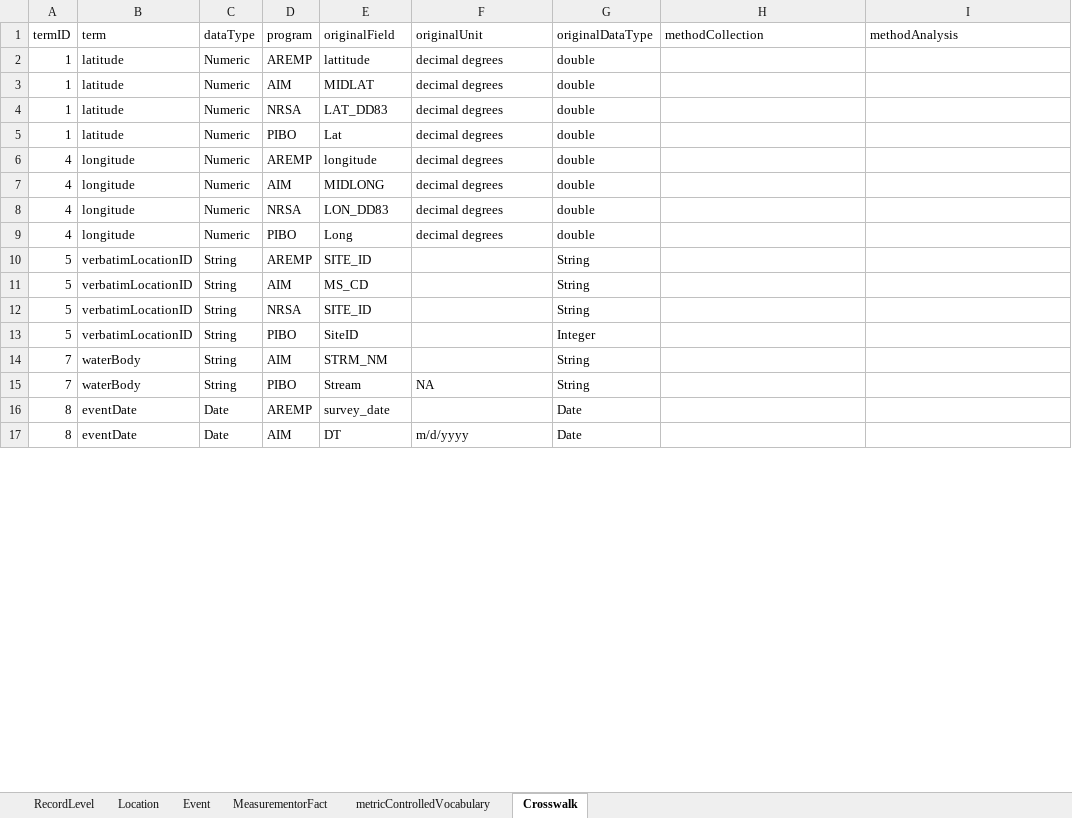
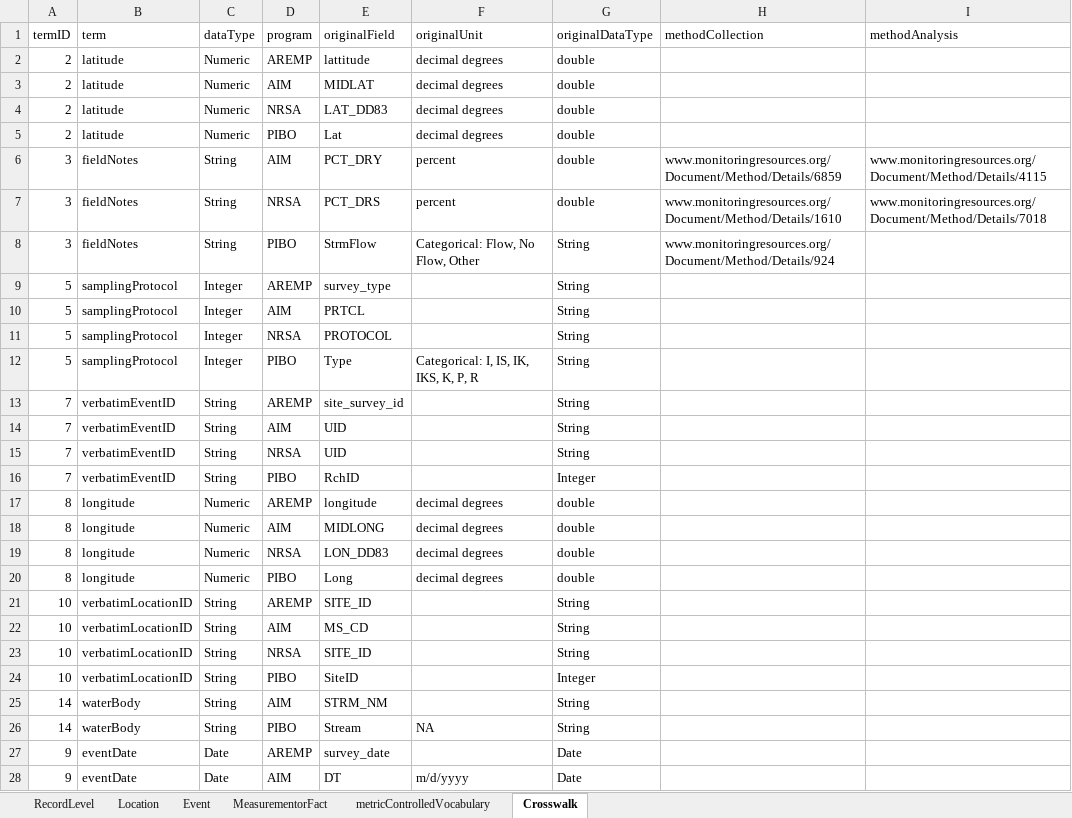
Before and after one commit to rascully/Stream-Monitoring-Data-Exchange-Specifications, an Excel workbook: Tables/StreamHabitatSpecifications.xlsx, sheet Crosswalk, drawn as a sheet; only a part is shown; values as stored, in another font and other column widths than the file's, no borders; addresses are those after the commit; the diff covers the shown part only; the diff names each change by its address in the sheet, - before the commit and + after, or states it on an @@ line.

```diff
--- a/Tables/StreamHabitatSpecifications.xlsx (sheet Crosswalk)
+++ b/Tables/StreamHabitatSpecifications.xlsx (sheet Crosswalk)
-A2:A5 (termID): 1
+A2:A5 (termID): 2
+row 6: 3 | fieldNotes | String | AIM | PCT_DRY | percent | double | www.monitoringresources.org/Document/Method/Details/6859 | www.monitoringresources.org/Document/Method/Details/4115
+row 7: 3 | fieldNotes | String | NRSA | PCT_DRS | percent | double | www.monitoringresources.org/Document/Method/Details/1610 | www.monitoringresources.org/Document/Method/Details/7018
+row 8: 3 | fieldNotes | String | PIBO | StrmFlow | Categorical: Flow, No Flow, Other | String | www.monitoringresources.org/Document/Method/Details/924
+row 9: 5 | samplingProtocol | Integer | AREMP | survey_type |  | String
+row 10: 5 | samplingProtocol | Integer | AIM | PRTCL |  | String
+row 11: 5 | samplingProtocol | Integer | NRSA | PROTOCOL |  | String
+row 12: 5 | samplingProtocol | Integer | PIBO | Type | Categorical: I, IS, IK, IKS, K, P, R | String
+row 13: 7 | verbatimEventID | String | AREMP | site_survey_id |  | String
+row 14: 7 | verbatimEventID | String | AIM | UID |  | String
+row 15: 7 | verbatimEventID | String | NRSA | UID |  | String
+row 16: 7 | verbatimEventID | String | PIBO | RchID |  | Integer
-A17:A20 (termID): 4
+A17:A20 (termID): 8
-A21:A24 (termID): 5
+A21:A24 (termID): 10
-A25:A26 (termID): 7
+A25:A26 (termID): 14
-A27:A28 (termID): 8
+A27:A28 (termID): 9
```
Also changed, not shown: other rows of this sheet, sheet metricControlledVocabulary, Data/Metadata.xlsx, Tables/PropertyRegistry.xlsx, 4 other files.
